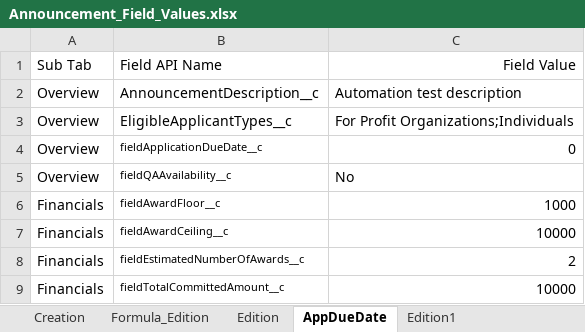
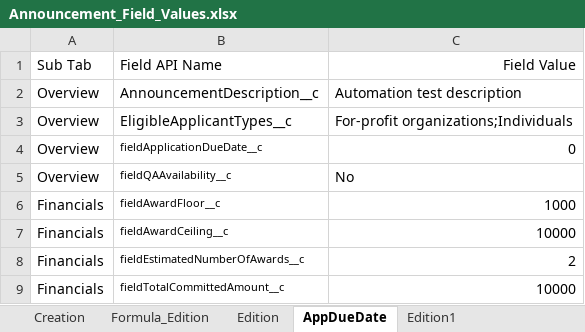
Before and after one commit to DilipHatagale-REISys/govgrants-framework-automation-fw-classic-flows, an Excel workbook: src/main/resources/Announcement_Field_Values.xlsx, sheet AppDueDate, drawn as a sheet; values as stored, in another font and other column widths than the file's, no borders; the diff names each change by its address in the sheet, - before the commit and + after, or states it on an @@ line.

```diff
--- a/src/main/resources/Announcement_Field_Values.xlsx (sheet AppDueDate)
+++ b/src/main/resources/Announcement_Field_Values.xlsx (sheet AppDueDate)
-C3: For Profit Organizations;Individuals
+C3: For-profit organizations;Individuals
```
Also changed, not shown: sheet Formula_Edition, sheet PreAppDueDate, sheet Edition1, sheet Edition, other sheet tabs, src/main/resources/Award_Field_Values.xlsx, 4 other files.
